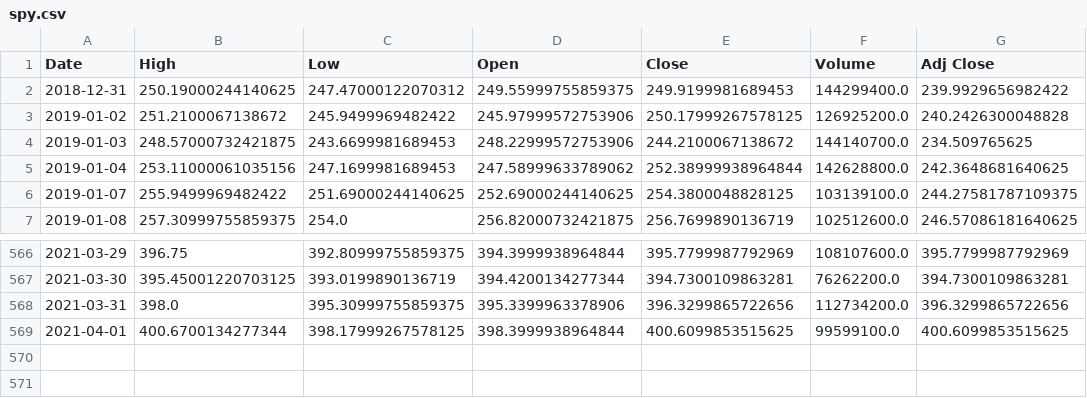
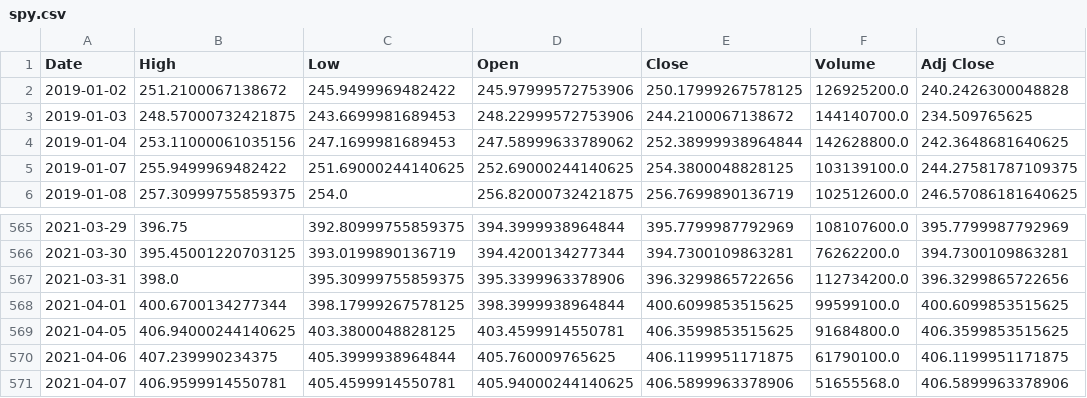
Before and after one commit to junyoung-sim/sltm, a CSV file: data/spy.csv, drawn as a sheet; only a part is shown, gaps mark what is left out; removed rows and columns are numbered as before the commit, all else as after; the diff names each change by its address in the sheet, - before the commit and + after, or states it on an @@ line.

```diff
--- a/data/spy.csv
+++ b/data/spy.csv
-row 2: 2018-12-31 | 250.19000244140625 | 247.47000122070312 | 249.55999755859375 | 249.9199981689453 | 144299400.0 | 239.9929656982422
+row 569: 2021-04-05 | 406.94000244140625 | 403.3800048828125 | 403.4599914550781 | 406.3599853515625 | 91684800.0 | 406.3599853515625
+row 570: 2021-04-06 | 407.239990234375 | 405.3999938964844 | 405.760009765625 | 406.1199951171875 | 61790100.0 | 406.1199951171875
+row 571: 2021-04-07 | 406.9599914550781 | 405.4599914550781 | 405.94000244140625 | 406.5899963378906 | 51655568.0 | 406.5899963378906
```
Also changed, not shown: 51 other files.
